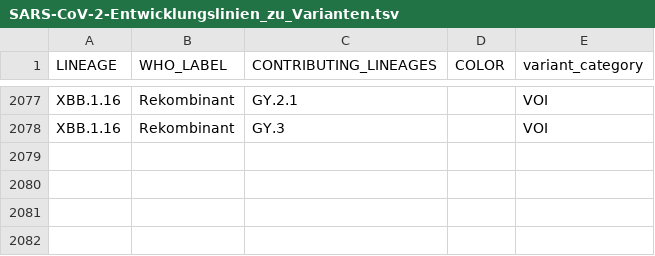
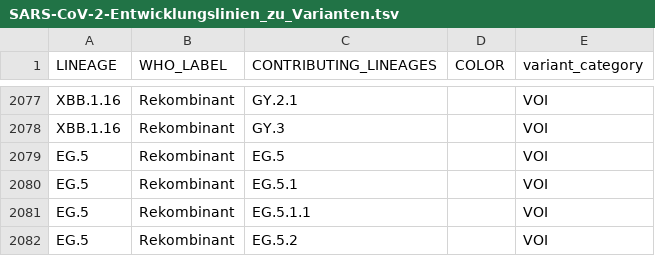
Before and after one commit to robert-koch-institut/SARS-CoV-2-Sequenzdaten_aus_Deutschland, a TSV file: SARS-CoV-2-Entwicklungslinien_zu_Varianten.tsv, drawn as a sheet; only a part is shown, gaps mark what is left out; the diff names each change by its address in the sheet, - before the commit and + after, or states it on an @@ line.

```diff
--- a/SARS-CoV-2-Entwicklungslinien_zu_Varianten.tsv
+++ b/SARS-CoV-2-Entwicklungslinien_zu_Varianten.tsv
+row 2079: EG.5 | Rekombinant | EG.5 |  | VOI
+row 2080: EG.5 | Rekombinant | EG.5.1 |  | VOI
+row 2081: EG.5 | Rekombinant | EG.5.1.1 |  | VOI
+row 2082: EG.5 | Rekombinant | EG.5.2 |  | VOI
```
Also changed, not shown: 8 other files.
